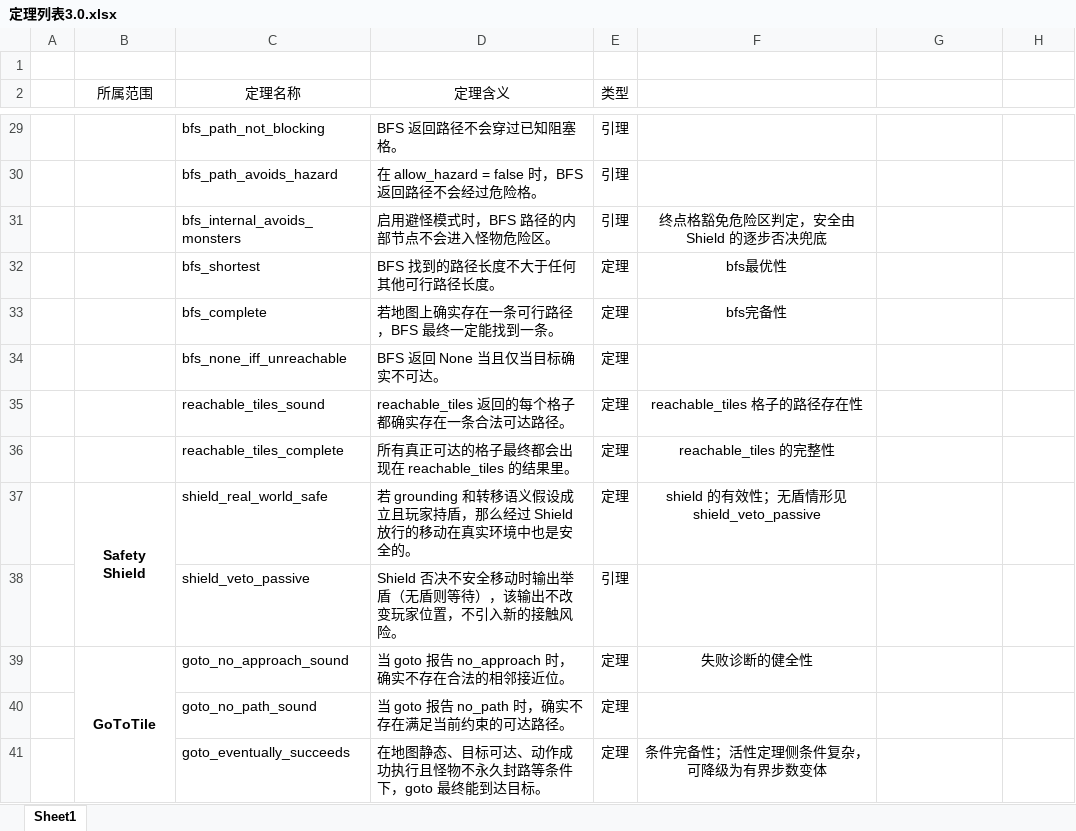
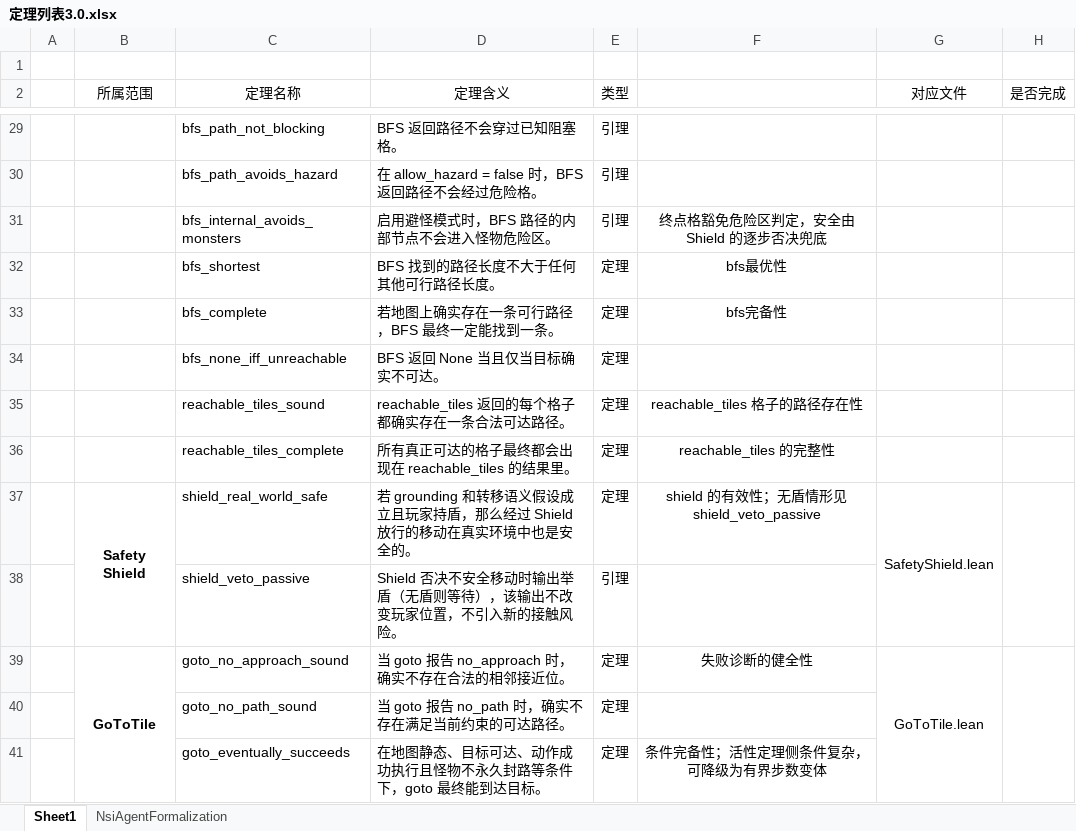
Before and after one commit to DragonWarrior215/Mathematical-logic-project, an Excel workbook: lean/docs/定理列表3.0.xlsx, sheet Sheet1, drawn as a sheet; only a part is shown, gaps mark what is left out; values as stored, in another font and other column widths than the file's, no borders; the diff covers the shown part only; the diff names each change by its address in the sheet, - before the commit and + after, or states it on an @@ line.

```diff
--- a/lean/docs/定理列表3.0.xlsx (sheet Sheet1)
+++ b/lean/docs/定理列表3.0.xlsx (sheet Sheet1)
+sheet tab: NsiAgentFormalization
-G2: (empty)
+G2: 对应文件
-H2: (empty)
+H2: 是否完成
-G37 (对应文件): (empty)
+G37 (对应文件): SafetyShield.lean
+G37:G38 merged
+H37:H38 merged
-G39 (对应文件): (empty)
+G39 (对应文件): GoToTile.lean
+G39:G42 merged
+H39:H42 merged
```
Also changed, not shown: 13 edited cells and merged cells elsewhere in this sheet, 7 other files.
